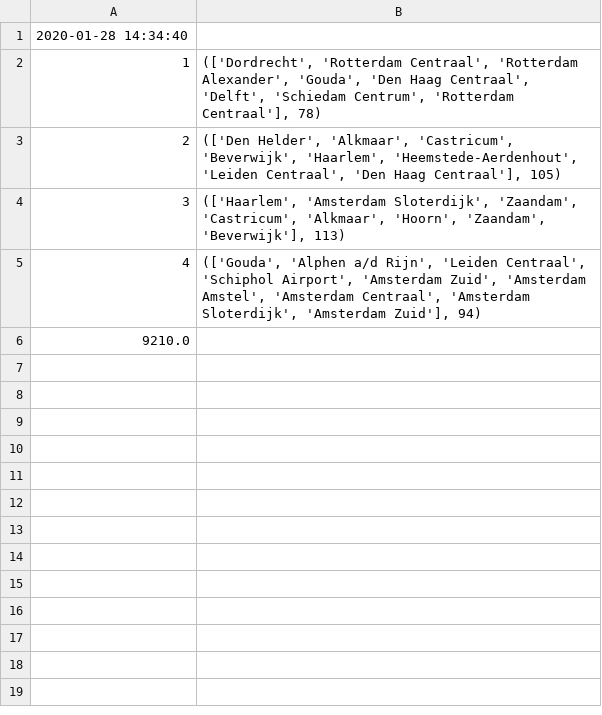
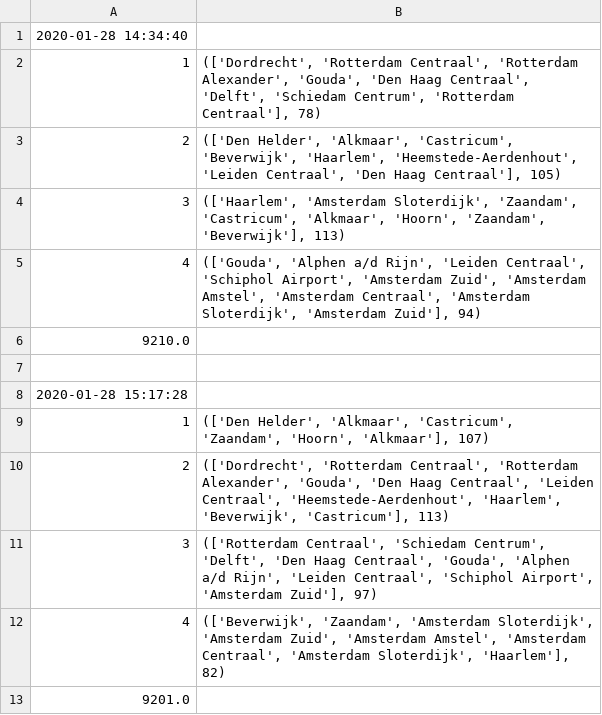
Before and after one commit to PerryPlooij/RailNL, a CSV file: Solutions/Part1/depth_first.csv, drawn as a sheet.

```diff
--- a/Solutions/Part1/depth_first.csv
+++ b/Solutions/Part1/depth_first.csv
@@ -6 +6,8 @@
 9210.0
+
+2020-01-28 15:17:28
+1,"(['Den Helder', 'Alkmaar', 'Castricum', 'Zaandam', 'Hoorn', 'Alkmaar'], 107)"
+2,"(['Dordrecht', 'Rotterdam Centraal', 'Rotterdam Alexander', 'Gouda', 'Den Haag Centraal', 'Leiden Centraal', 'Heemstede-Aerdenhout', 'Haarlem', 'Beverwijk', 'Castricum'], 113)"
+3,"(['Rotterdam Centraal', 'Schiedam Centrum', 'Delft', 'Den Haag Centraal', 'Gouda', 'Alphen a/d Rijn', 'Leiden Centraal', 'Schiphol Airport', 'Amsterdam Zuid'], 97)"
+4,"(['Beverwijk', 'Zaandam', 'Amsterdam Sloterdijk', 'Amsterdam Zuid', 'Amsterdam Amstel', 'Amsterdam Centraal', 'Amsterdam Sloterdijk', 'Haarlem'], 82)"
+9201.0
```
Also changed, not shown: Solutions/Part1/greedy.csv, Solutions/Part1/random_once.csv, 6 other files.
